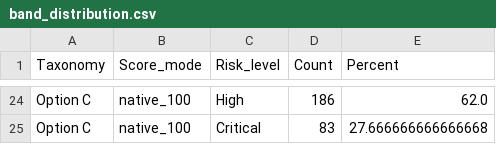
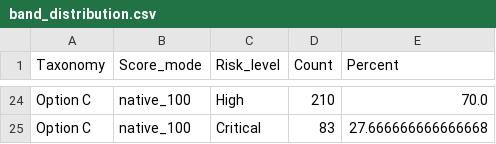
Before and after one commit to eaglemundle/CIS6560-CAVPE, a CSV file: outputs/band_distribution.csv, drawn as a sheet; only a part is shown, gaps mark what is left out; the diff covers the shown part only; the diff names each change by its address in the sheet, - before the commit and + after, or states it on an @@ line.

```diff
--- a/outputs/band_distribution.csv
+++ b/outputs/band_distribution.csv
-D24 (Count): 186
+D24 (Count): 210
-E24 (Percent): 62.0
+E24 (Percent): 70.0
```
Also changed, not shown: 32 edited cells elsewhere in this file, outputs/asset_criticality_modes.csv, 7 other files.
